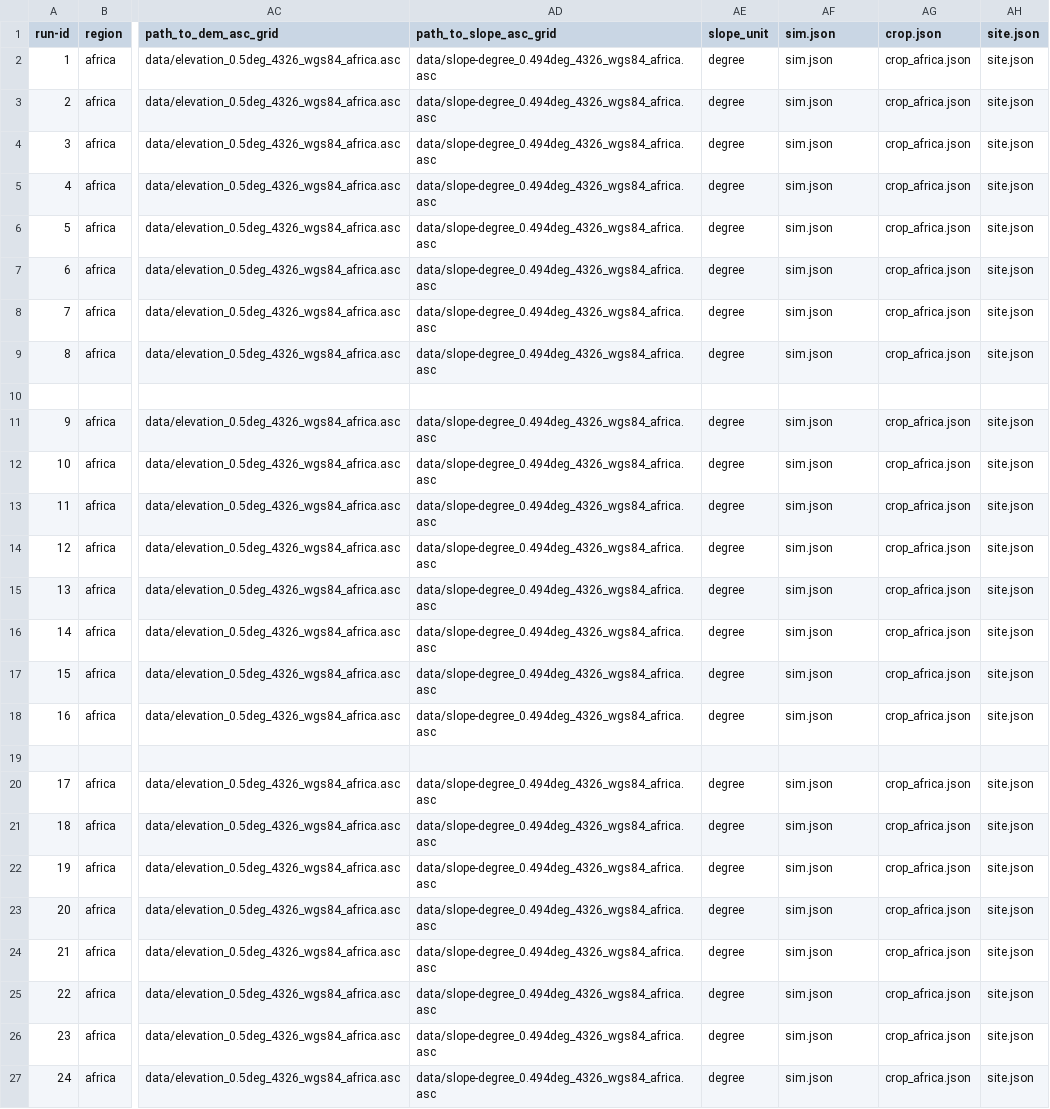
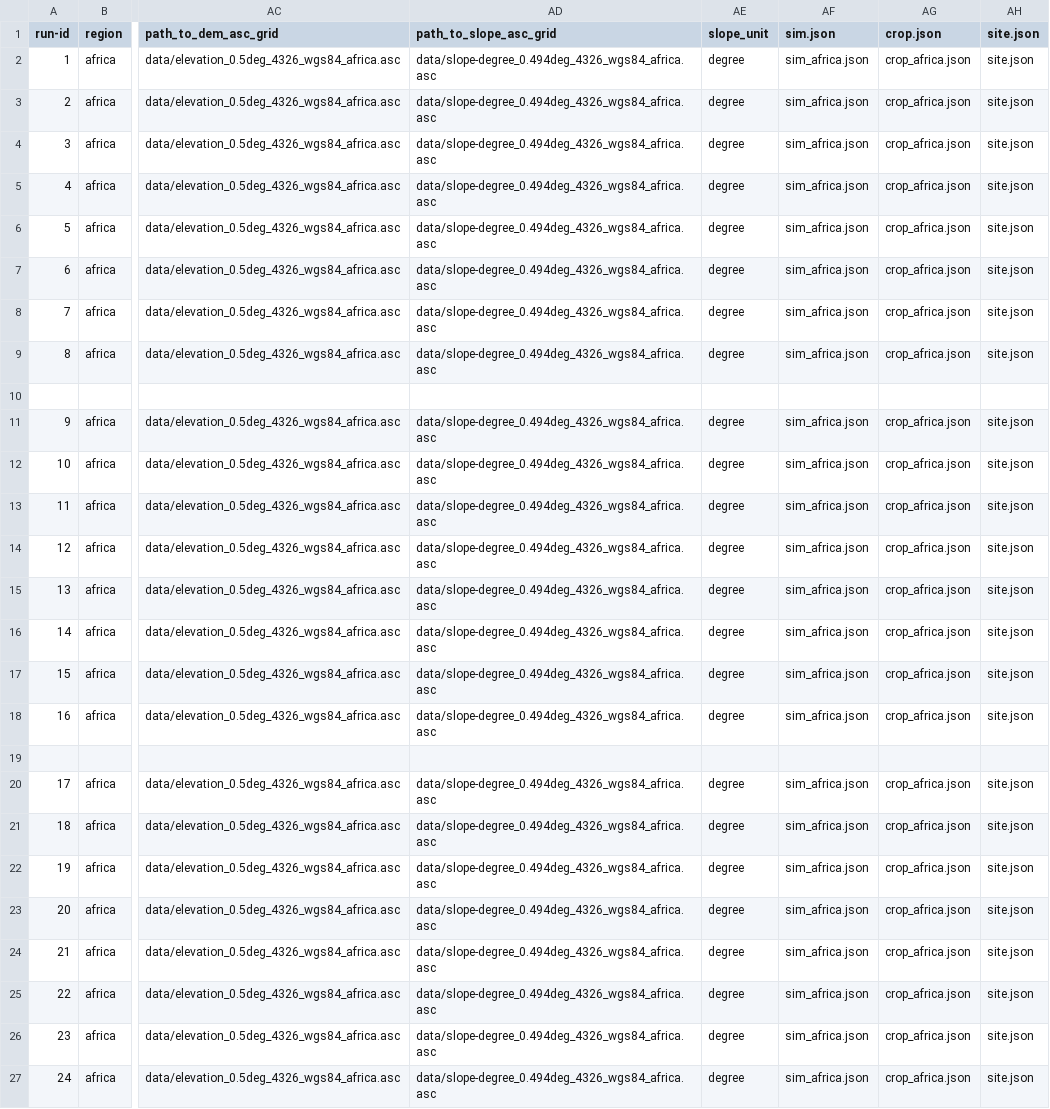
Before and after one commit to zalf-rpm/monica_africa, a CSV file: sim_setups_africa.csv, drawn as a sheet; only a part is shown, gaps mark what is left out; the diff names each change by its address in the sheet, - before the commit and + after, or states it on an @@ line.

Commit message:
fixed problem with harvest_doy < sowing_doy for africa sims
made sim.json for africa a dedicated sim_africa.json to prevent potential issues with nigeria sims

```diff
--- a/sim_setups_africa.csv
+++ b/sim_setups_africa.csv
-AF2:AF9 (sim.json): sim.json
+AF2:AF9 (sim.json): sim_africa.json
-AF11:AF18 (sim.json): sim.json
+AF11:AF18 (sim.json): sim_africa.json
-AF20:AF27 (sim.json): sim.json
+AF20:AF27 (sim.json): sim_africa.json
```
Also changed, not shown: 2 other files.
